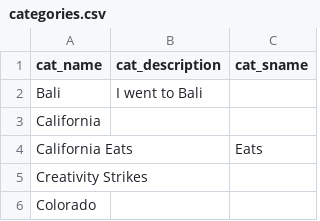
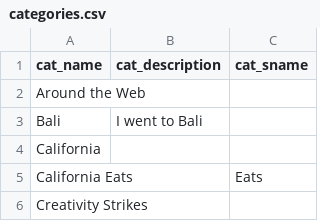
Before and after one commit to superduperfantastic/blog, a CSV file: _data/categories.csv, drawn as a sheet; only a part is shown; the shorter side is filled out with more unchanged rows; the diff names each change by its address in the sheet, - before the commit and + after, or states it on an @@ line.

Commit message:
new category

```diff
--- a/_data/categories.csv
+++ b/_data/categories.csv
+row 2: Around the Web
```
